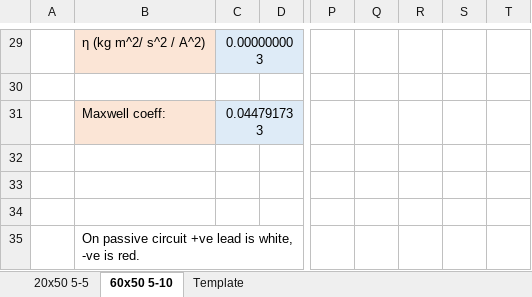
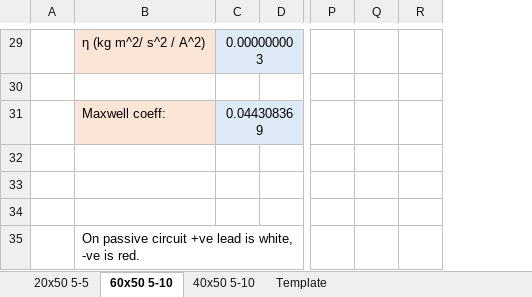
Before and after one commit to NexusLogica/Bach, an Excel workbook: ExperimentalData/Induced EMF/Induced Rectangular 2016-03-02 20x50.xlsx, sheet 60x50 5-10, drawn as a sheet; only a part is shown, gaps mark what is left out; values as stored, in another font and other column widths than the file's, no borders; charts and pictures not drawn; removed rows and columns are numbered as before the commit, all else as after; the diff covers the shown part only; the diff names each change by its address in the sheet, - before the commit and + after, or states it on an @@ line.

```diff
--- a/ExperimentalData/Induced EMF/Induced Rectangular 2016-03-02 20x50.xlsx (sheet 60x50 5-10)
+++ b/ExperimentalData/Induced EMF/Induced Rectangular 2016-03-02 20x50.xlsx (sheet 60x50 5-10)
+sheet tab: 40x50 5-10
-column Q, empty
-column R, empty
-column S, empty
-column T, empty
+column Q, empty
+column R, empty
-C31: 0.044791733
+C31: 0.044308369
```
Also changed, not shown: 7 edited cells elsewhere in this sheet, sheet 20x50 5-5, charts or pictures, 5 other files.
